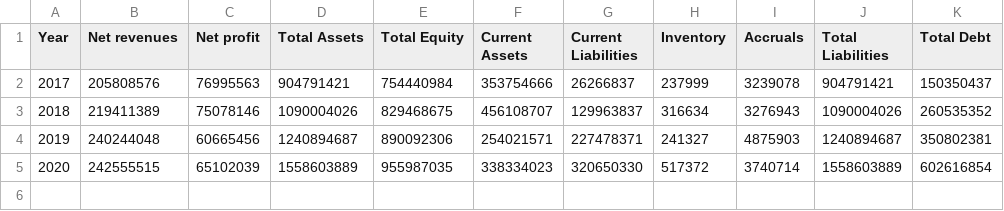
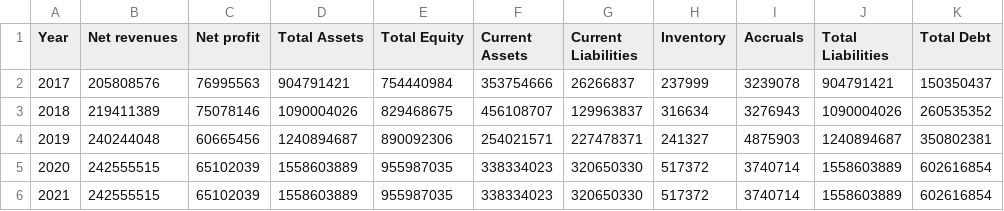
Before and after one commit to Wilkanowicz/Dane, a CSV file: fin_gd.csv, drawn as a sheet.

Commit message:
Update fin_gd.csv

```diff
--- a/fin_gd.csv
+++ b/fin_gd.csv
@@ -5 +5,2 @@ Year;Net revenues;Net profit;Total Assets;Total Equity;Current Assets;Current Li
 2020;242555515;65102039;1558603889;955987035;338334023;320650330;517372;3740714;1558603889;602616854
+2021;242555515;65102039;1558603889;955987035;338334023;320650330;517372;3740714;1558603889;602616854
```
